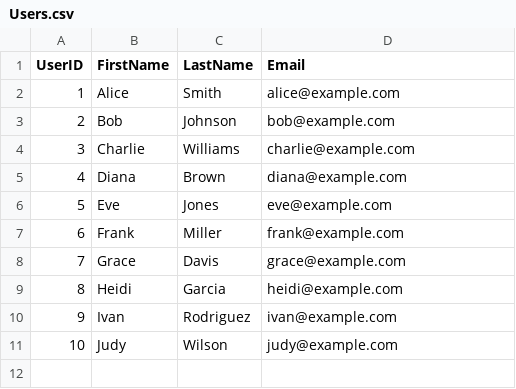
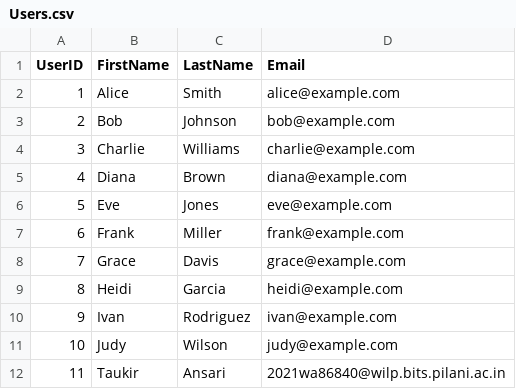
Before and after one commit to TaukirA/PMO-Office, a CSV file: Users.csv, drawn as a sheet.

Commit message:
Users File updated with new record

```diff
--- a/Users.csv
+++ b/Users.csv
@@ -11 +11,2 @@
 10,Judy,Wilson,judy@example.com
+11,Taukir,Ansari,2021wa86840@wilp.bits.pilani.ac.in
```
